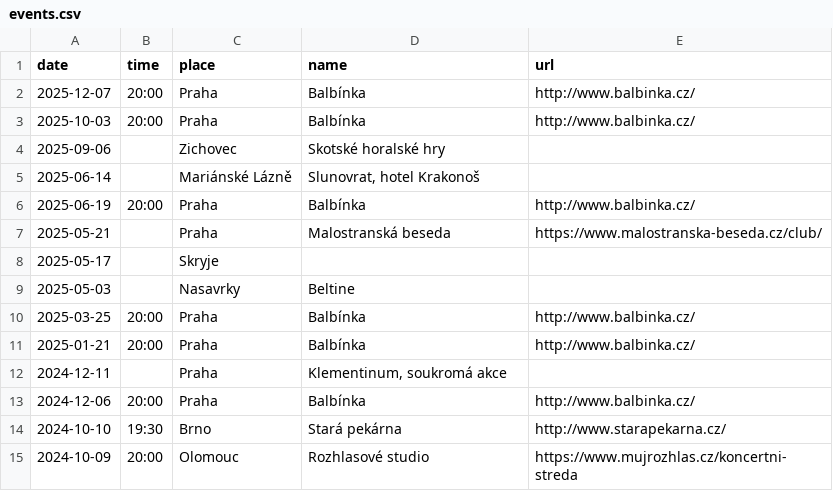
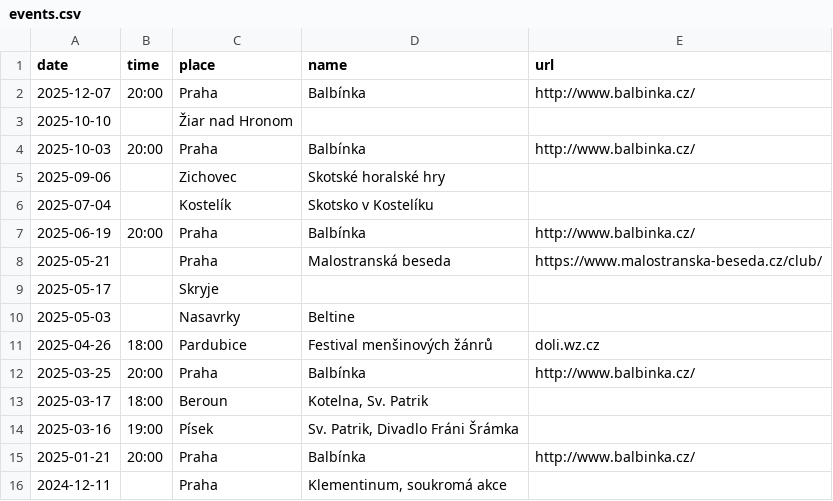
Before and after one commit to davrys/rira-web-jekyll, a CSV file: _data/events.csv, drawn as a sheet; only a part is shown; the shorter side is filled out with more unchanged rows; removed rows and columns are numbered as before the commit, all else as after; the diff names each change by its address in the sheet, - before the commit and + after, or states it on an @@ line.

Commit message:
New events

```diff
--- a/_data/events.csv
+++ b/_data/events.csv
+row 3: 2025-10-10 |  | Žiar nad Hronom
-row 5: 2025-06-14 |  | Mariánské Lázně | Slunovrat, hotel Krakonoš
+row 6: 2025-07-04 |  | Kostelík | Skotsko v Kostelíku
+row 11: 2025-04-26 | 18:00 | Pardubice | Festival menšinových žánrů | doli.wz.cz
+row 13: 2025-03-17 | 18:00 | Beroun | Kotelna, Sv. Patrik
+row 14: 2025-03-16 | 19:00 | Písek | Sv. Patrik, Divadlo Fráni Šrámka
```
Also changed, not shown: 2 other files.
